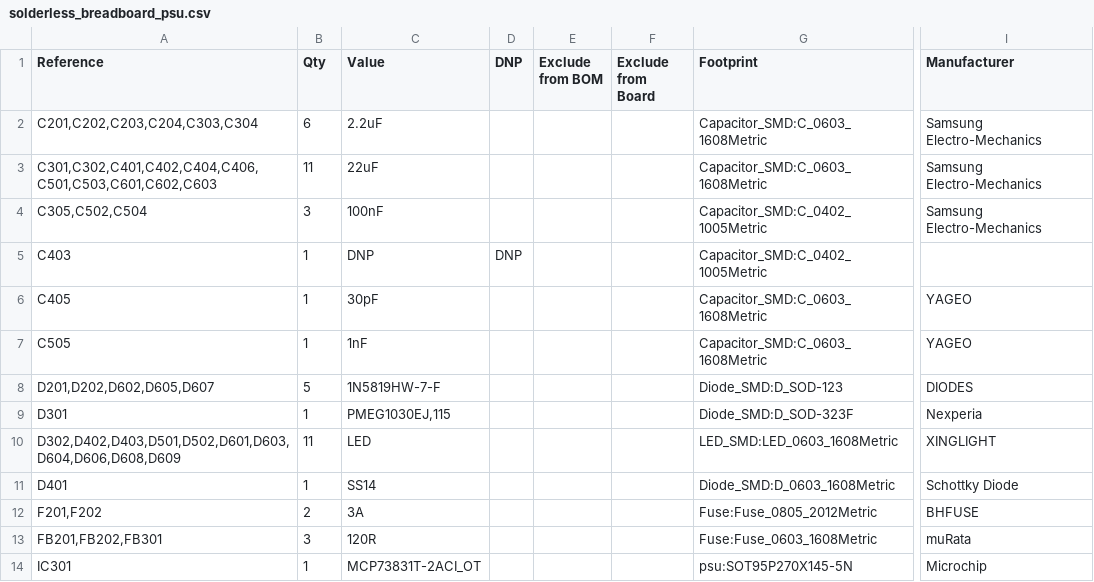
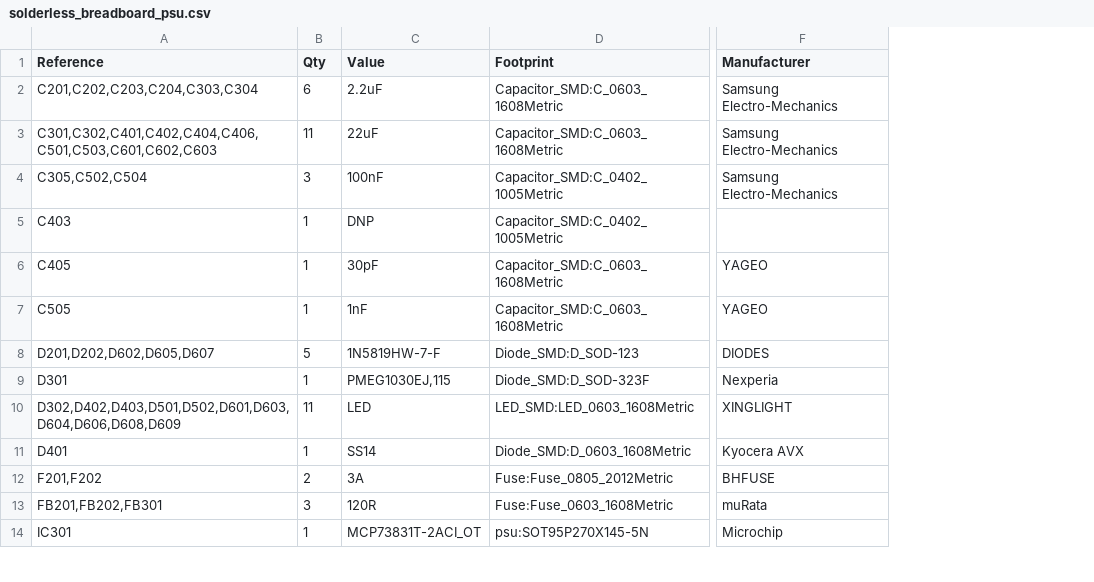
Before and after one commit to denisgav/solderless_breadboard_psu, a CSV file: KiCad/solderless_breadboard_psu.csv, drawn as a sheet; only a part is shown, gaps mark what is left out; removed rows and columns are numbered as before the commit, all else as after; the diff covers the shown part only; the diff names each change by its address in the sheet, - before the commit and + after, or states it on an @@ line.

```diff
--- a/KiCad/solderless_breadboard_psu.csv
+++ b/KiCad/solderless_breadboard_psu.csv
-column D (DNP), row 5: DNP
-column E (Exclude from BOM), empty
-column F (Exclude from Board), empty
-F11 (Manufacturer): Schottky Diode
+F11 (Manufacturer): Kyocera AVX
```
Also changed, not shown: 15 edited cells elsewhere in this file, 6 other files.
